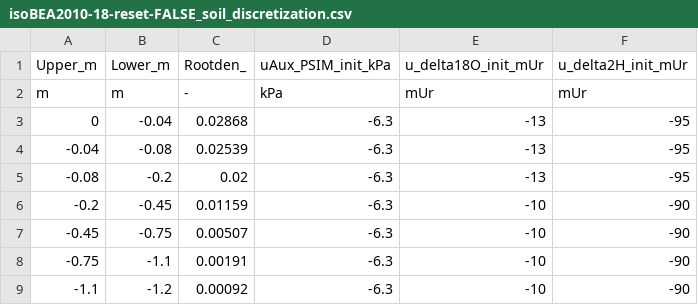
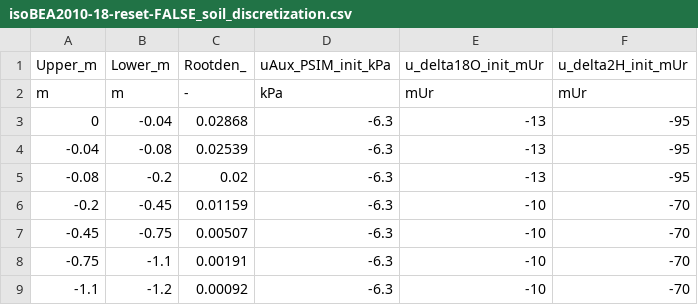
Before and after one commit to fabern/LWFBrook90.jl, a CSV file: examples/isoBEA2010-18-reset-FALSE-input/isoBEA2010-18-reset-FALSE_soil_discretization.csv, drawn as a sheet.

```diff
--- a/examples/isoBEA2010-18-reset-FALSE-input/isoBEA2010-18-reset-FALSE_soil_discretization.csv
+++ b/examples/isoBEA2010-18-reset-FALSE-input/isoBEA2010-18-reset-FALSE_soil_discretization.csv
@@ -5,5 +5,5 @@ m,m,-,kPa,mUr,mUr
 -0.08,-0.2,0.02,-6.3,-13,-95
--0.2,-0.45,0.01159,-6.3,-10,-90
--0.45,-0.75,0.00507,-6.3,-10,-90
--0.75,-1.1,0.00191,-6.3,-10,-90
--1.1,-1.2,0.00092,-6.3,-10,-90
+-0.2,-0.45,0.01159,-6.3,-10,-70
+-0.45,-0.75,0.00507,-6.3,-10,-70
+-0.75,-1.1,0.00191,-6.3,-10,-70
+-1.1,-1.2,0.00092,-6.3,-10,-70
```
Also changed, not shown: examples/isoBEA2016-reset-FALSE-input/isoBEA2016-reset-FALSE_soil_discretization.csv, examples/isoBEAdense2010-18-reset-FALSE-input/isoBEAdense2010-18-reset-FALSE_initial_conditions.csv, 4 other files.
